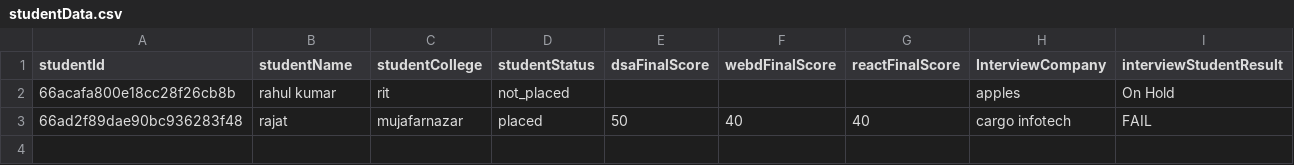
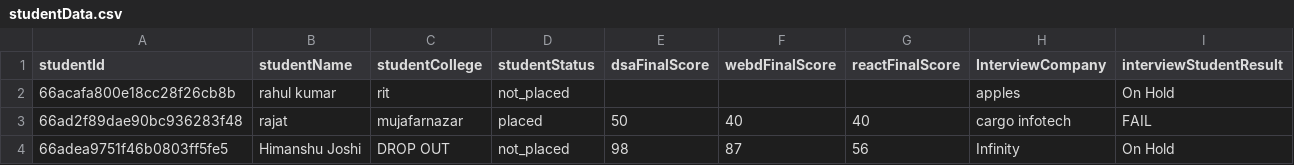
Before and after one commit to bipingithubtech/placementCellDataCollection, a CSV file: server.js/src/routes/studentData.csv, drawn as a sheet.

Commit message:
final edit

```diff
--- a/server.js/src/routes/studentData.csv
+++ b/server.js/src/routes/studentData.csv
@@ -3 +3,2 @@ studentId,studentName,studentCollege,studentStatus,dsaFinalScore,webdFinalScore,
 66ad2f89dae90bc936283f48,rajat,mujafarnazar ,placed,50,40,40,cargo infotech,FAIL
+66adea9751f46b0803ff5fe5,Himanshu Joshi,DROP OUT,not_placed,98,87,56,Infinity,On Hold
```
